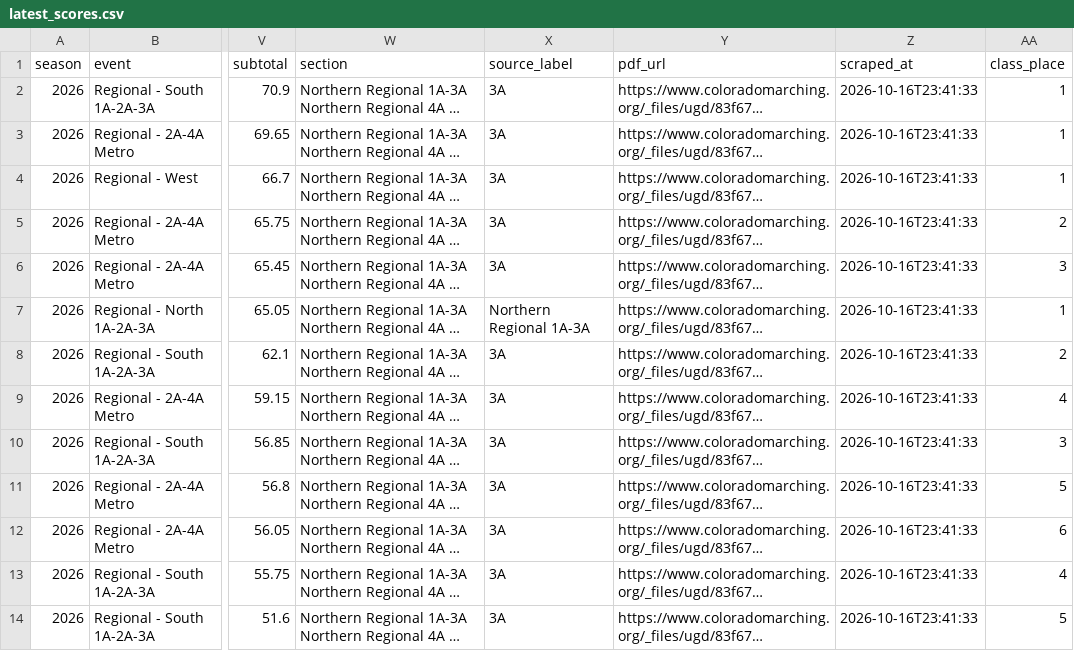
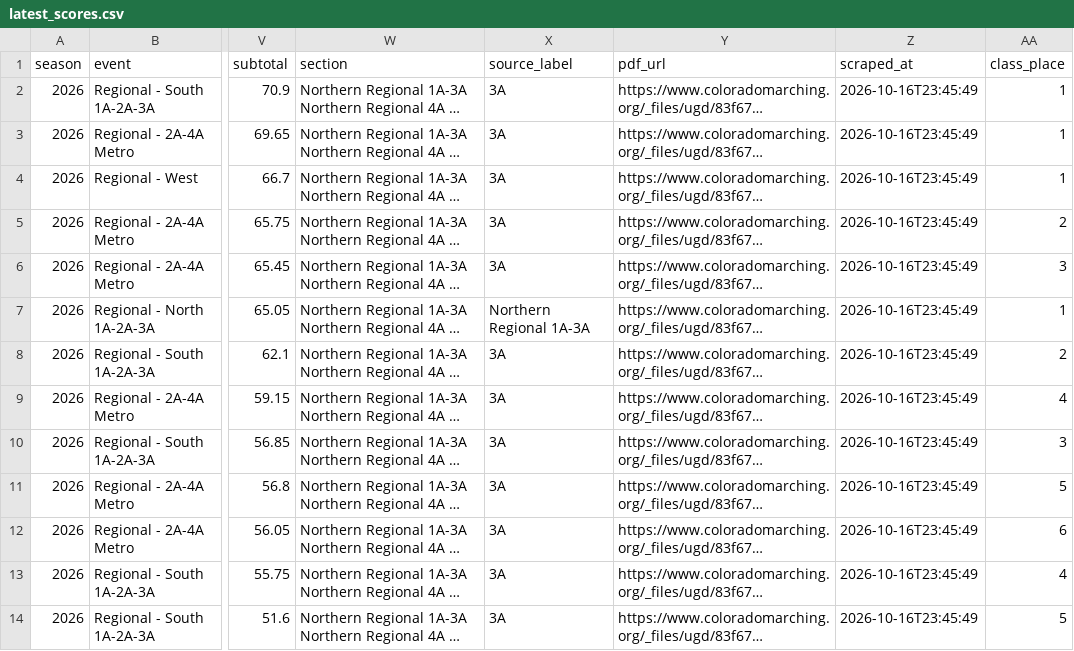
Before and after one commit to JoeDaddy7105/cba-3a-scores, a CSV file: data/latest_scores.csv, drawn as a sheet; only a part is shown, gaps mark what is left out; long unchanged cells end in …; the diff names each change by its address in the sheet, - before the commit and + after, or states it on an @@ line.

```diff
--- a/data/latest_scores.csv
+++ b/data/latest_scores.csv
-Z2:Z14 (scraped_at): 2026-10-16T23:41:33
+Z2:Z14 (scraped_at): 2026-10-16T23:45:49
```
Also changed, not shown: data/focus_history.csv, data/pdf_manifest.csv, 7 other files.
